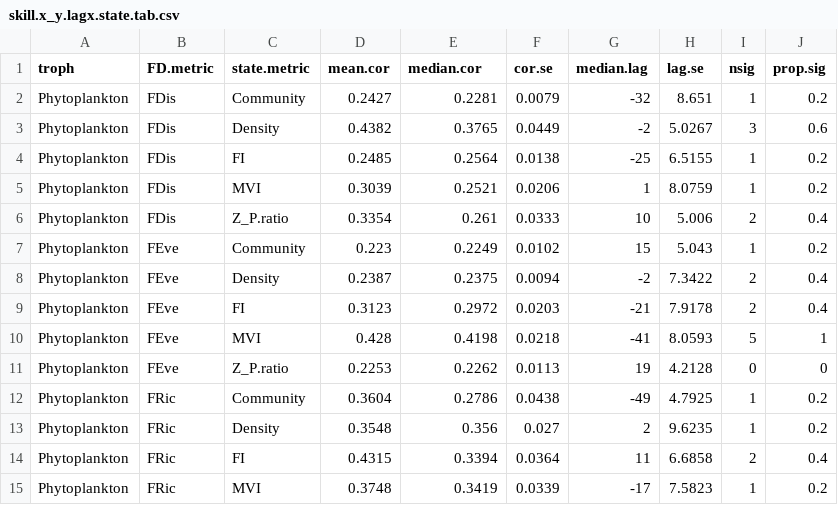
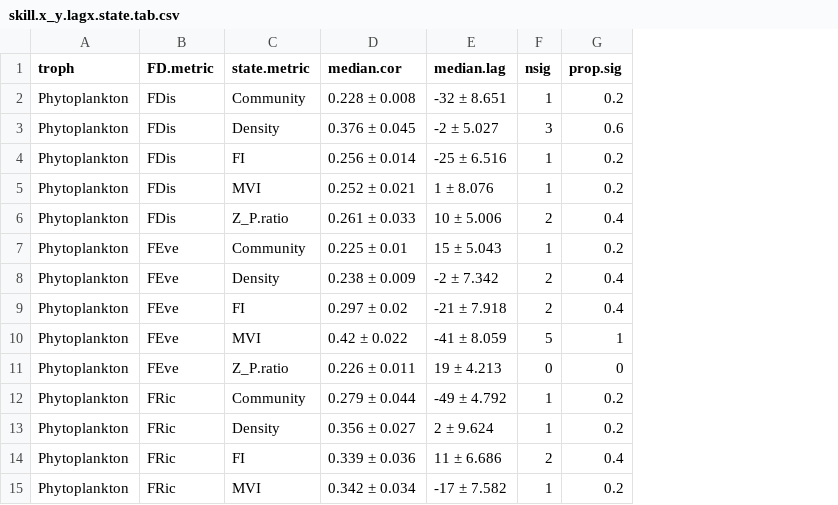
Before and after one commit to duncanobrien/plankton-FD, a CSV file: Results/ccm/ccm_tables/skill.x_y.lagx.state.tab.csv, drawn as a sheet; only a part is shown; removed rows and columns are numbered as before the commit, all else as after; the diff covers the shown part only; the diff names each change by its address in the sheet, - before the commit and + after, or states it on an @@ line.

```diff
--- a/Results/ccm/ccm_tables/skill.x_y.lagx.state.tab.csv
+++ b/Results/ccm/ccm_tables/skill.x_y.lagx.state.tab.csv
-column D (mean.cor), rows 2-15: 0.2427 | 0.4382 | 0.2485 | 0.3039 | 0.3354 | 0.223 | 0.2387 | 0.3123 | 0.428 | 0.2253 | 0.3604 | 0.3548 | 0.4315 | 0.3748
-column F (cor.se), rows 2-15: 0.0079 | 0.0449 | 0.0138 | 0.0206 | 0.0333 | 0.0102 | 0.0094 | 0.0203 | 0.0218 | 0.0113 | 0.0438 | 0.027 | 0.0364 | 0.0339
-column H (lag.se), rows 2-15: 8.651 | 5.0267 | 6.5155 | 8.0759 | 5.006 | 5.043 | 7.3422 | 7.9178 | 8.0593 | 4.2128 | 4.7925 | 9.6235 | 6.6858 | 7.5823
-D2 (median.cor): 0.2281
+D2 (median.cor): 0.228 ± 0.008
-E2 (median.lag): -32
+E2 (median.lag): -32 ± 8.651
-D3 (median.cor): 0.3765
+D3 (median.cor): 0.376 ± 0.045
-E3 (median.lag): -2
+E3 (median.lag): -2 ± 5.027
-D4 (median.cor): 0.2564
+D4 (median.cor): 0.256 ± 0.014
-E4 (median.lag): -25
+E4 (median.lag): -25 ± 6.516
-D5 (median.cor): 0.2521
+D5 (median.cor): 0.252 ± 0.021
-E5 (median.lag): 1
+E5 (median.lag): 1 ± 8.076
-D6 (median.cor): 0.261
+D6 (median.cor): 0.261 ± 0.033
-E6 (median.lag): 10
+E6 (median.lag): 10 ± 5.006
-D7 (median.cor): 0.2249
+D7 (median.cor): 0.225 ± 0.01
-E7 (median.lag): 15
+E7 (median.lag): 15 ± 5.043
-D8 (median.cor): 0.2375
+D8 (median.cor): 0.238 ± 0.009
-E8 (median.lag): -2
+E8 (median.lag): -2 ± 7.342
-D9 (median.cor): 0.2972
+D9 (median.cor): 0.297 ± 0.02
-E9 (median.lag): -21
+E9 (median.lag): -21 ± 7.918
-D10 (median.cor): 0.4198
+D10 (median.cor): 0.42 ± 0.022
-E10 (median.lag): -41
+E10 (median.lag): -41 ± 8.059
-D11 (median.cor): 0.2262
+D11 (median.cor): 0.226 ± 0.011
-E11 (median.lag): 19
+E11 (median.lag): 19 ± 4.213
-D12 (median.cor): 0.2786
+D12 (median.cor): 0.279 ± 0.044
-E12 (median.lag): -49
+E12 (median.lag): -49 ± 4.792
-D13 (median.cor): 0.356
+D13 (median.cor): 0.356 ± 0.027
-E13 (median.lag): 2
+E13 (median.lag): 2 ± 9.624
-D14 (median.cor): 0.3394
+D14 (median.cor): 0.339 ± 0.036
-E14 (median.lag): 11
+E14 (median.lag): 11 ± 6.686
-D15 (median.cor): 0.3419
+D15 (median.cor): 0.342 ± 0.034
-E15 (median.lag): -17
+E15 (median.lag): -17 ± 7.582
```
Also changed, not shown: 36 edited cells elsewhere in this file, Results/ccf/ccf_tables/cor.lag0.state.tab.csv, Results/ccf/ccf_tables/cor.lagx.state.tab.csv, 27 other files.
